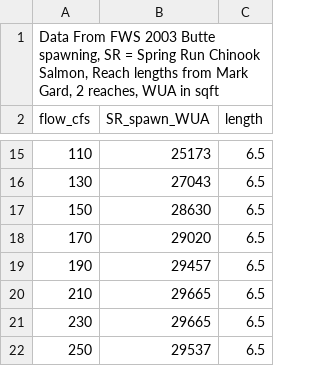
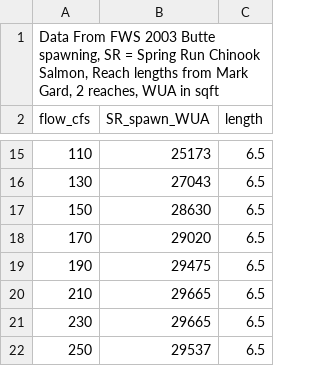
Before and after one commit to FlowWest/cvpiaHabitat, a CSV file: data-raw/watershed/butte/data/butte_creek_data.csv, drawn as a sheet; only a part is shown, gaps mark what is left out.

```diff
--- a/data-raw/watershed/butte/data/butte_creek_data.csv
+++ b/data-raw/watershed/butte/data/butte_creek_data.csv
@@ -18,3 +18,3 @@ flow_cfs,SR_spawn_WUA,length
 170,29020,6.5
-190,29457,6.5
+190,29475,6.5
 210,29665,6.5
```
Also changed, not shown: 1 other file.
